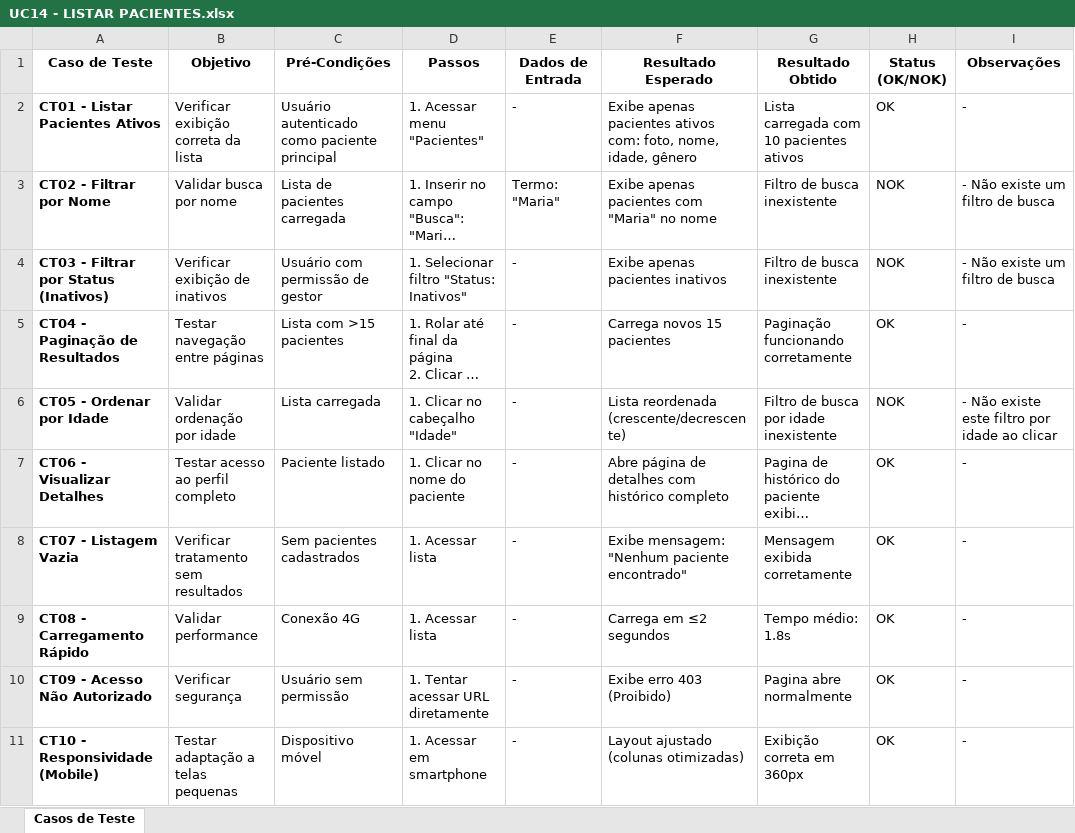
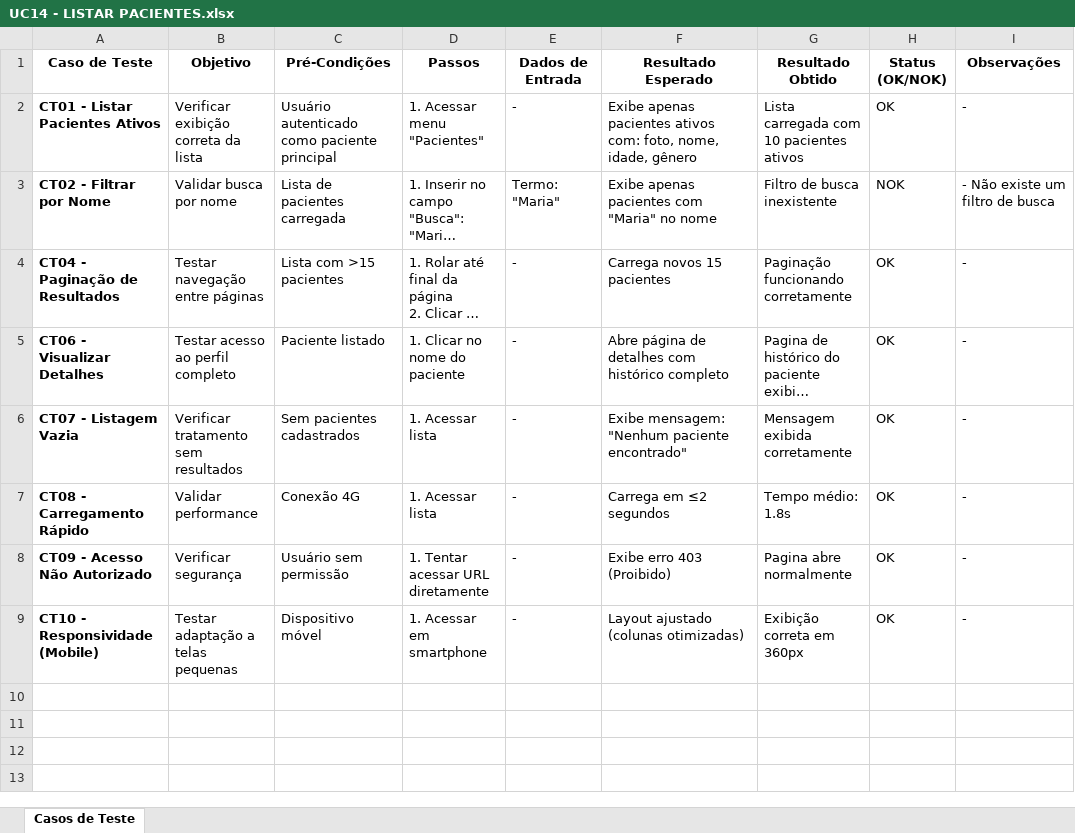
Before and after one commit to mateusvieiraifce/plataformainclua, an Excel workbook: documentação/Testes/Caso de Teste/UC14 - LISTAR PACIENTES.xlsx, sheet Casos de Teste, drawn as a sheet; long unchanged cells end in …; values as stored, in another font and other column widths than the file's, no borders; the diff names each change by its address in the sheet, - before the commit and + after, or states it on an @@ line.

```diff
--- a/documentação/Testes/Caso de Teste/UC14 - LISTAR PACIENTES.xlsx (sheet Casos de Teste)
+++ b/documentação/Testes/Caso de Teste/UC14 - LISTAR PACIENTES.xlsx (sheet Casos de Teste)
-row 4: CT03 - Filtrar por Status (Inativos) | Verificar exibição de inativos | Usuário com permissão de gestor | 1. Selecionar filtro "Status: Inativos" | - | Exibe apenas pacientes inativos | Filtro de busca inexistente | NOK | - Não existe um filtro de busca
-row 6: CT05 - Ordenar por Idade | Validar ordenação por idade | Lista carregada | 1. Clicar no cabeçalho "Idade" | - | Lista reordenada (crescente/decrescente) | Filtro de busca por idade inexistente | NOK | - Não existe este filtro por idade ao clicar
```
Also changed, not shown: documentação/Testes/Caso de Teste/UC10 - MANTER PERFIL.xlsx, documentação/Testes/Caso de Teste/UC11 - AREA DE TRABALHO -ESPECIALISTA - .xlsx, 3 other files.
